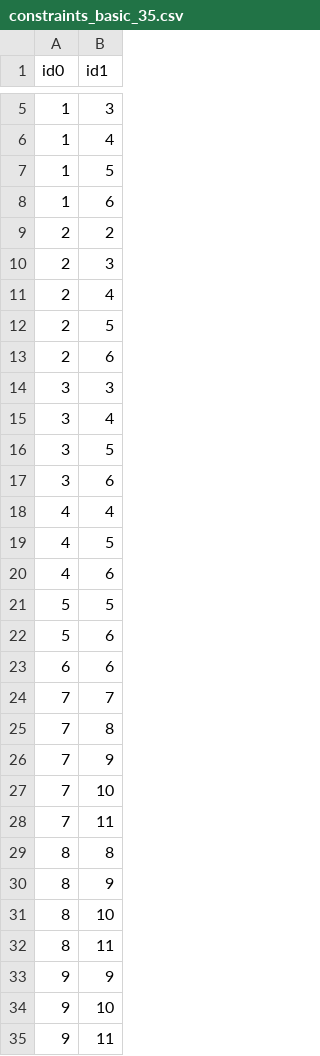
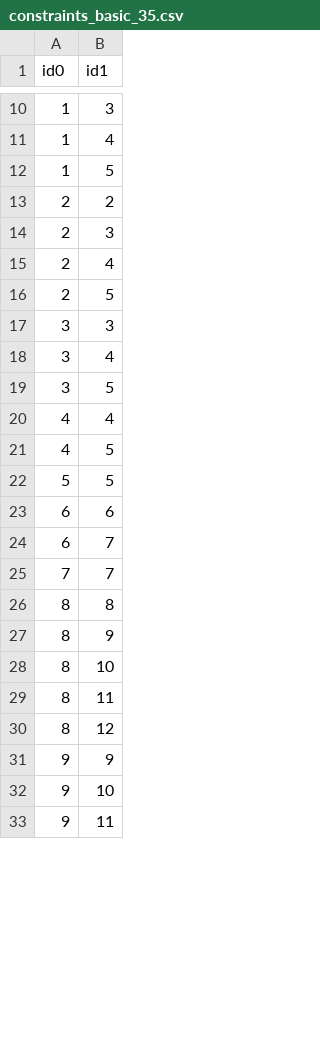
Before and after one commit to KnorpelSenf/scheduling-malleable-tasks, a CSV file: instances/eval/constraints_basic_35.csv, drawn as a sheet; only a part is shown, gaps mark what is left out; removed rows and columns are numbered as before the commit, all else as after; the diff covers the shown part only; the diff names each change by its address in the sheet, - before the commit and + after, or states it on an @@ line.

```diff
--- a/instances/eval/constraints_basic_35.csv
+++ b/instances/eval/constraints_basic_35.csv
-row 8: 1 | 6
-row 13: 2 | 6
-row 17: 3 | 6
-row 20: 4 | 6
-row 22: 5 | 6
+row 24: 6 | 7
-row 25: 7 | 8
-row 26: 7 | 9
-row 27: 7 | 10
-row 28: 7 | 11
+row 30: 8 | 12
```
Also changed, not shown: 39 added rows and 48 removed rows elsewhere in this file, instances/eval/constraints_basic_20.csv, instances/eval/constraints_basic_25.csv, 34 other files.
